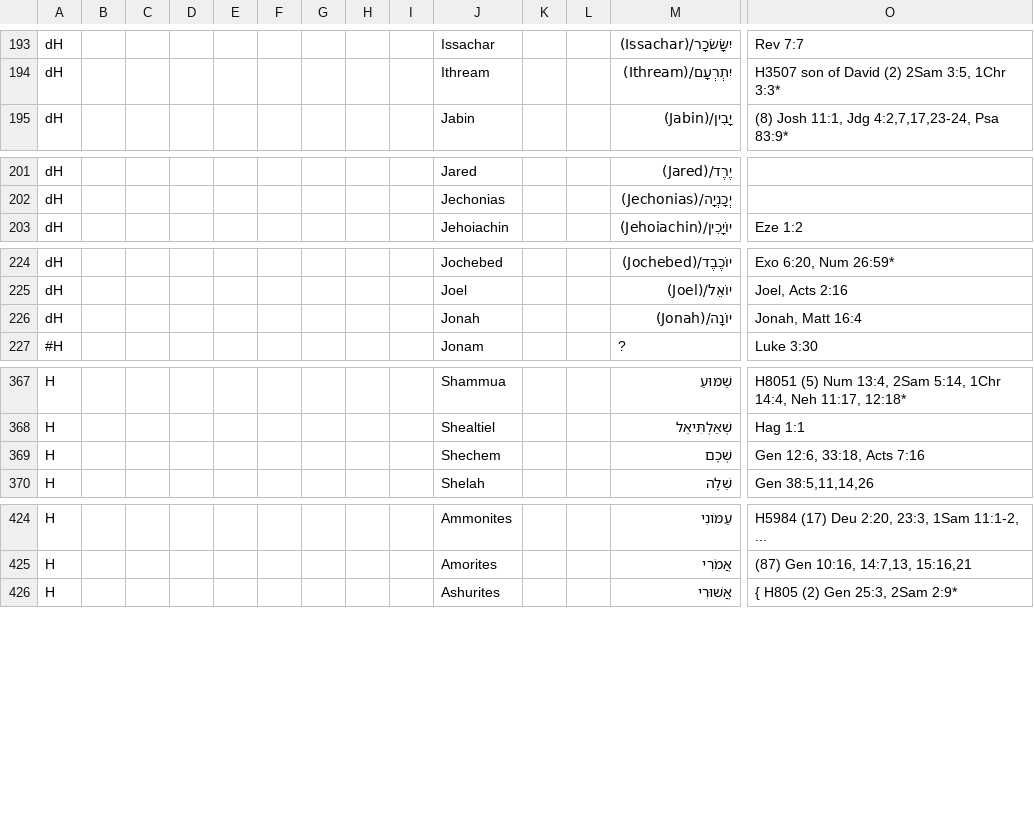
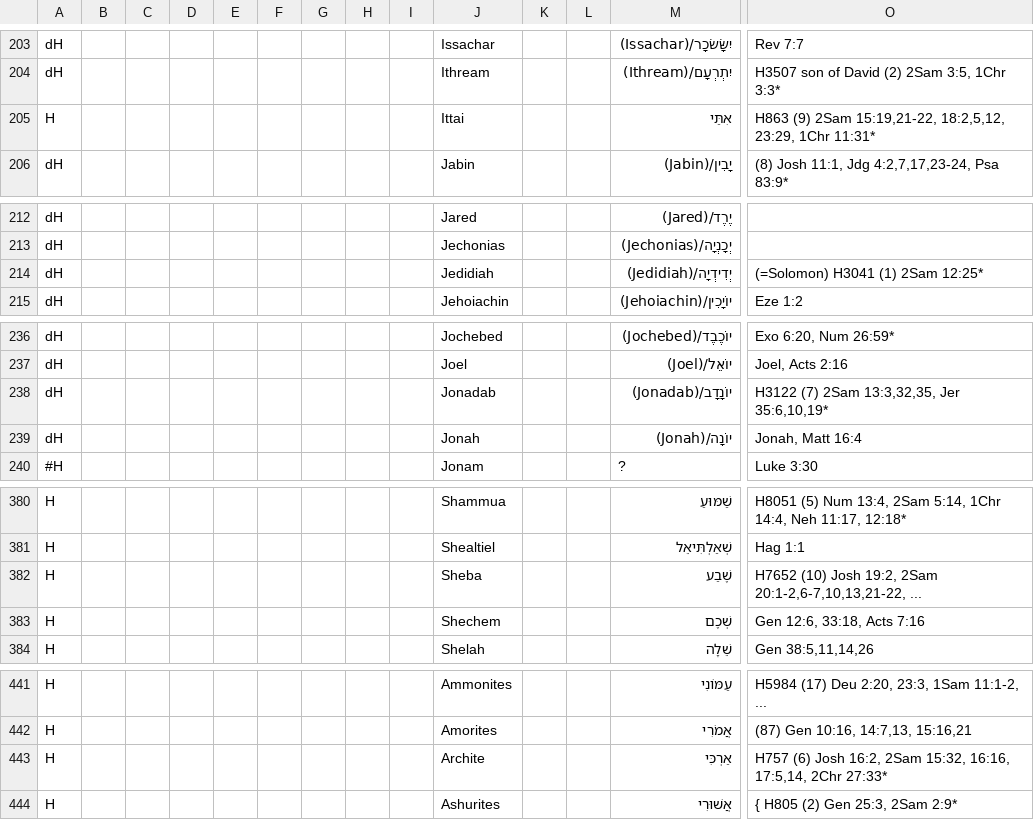
Before and after one commit to Freely-Given-org/OpenEnglishTranslation--OET, a TSV file: scripts/ScriptedOTUpdates/restoreNames.commandTable.tsv, drawn as a sheet; only a part is shown, gaps mark what is left out; rows hold the shown columns only; the diff covers the shown part only; the diff names each change by its address in the sheet, - before the commit and + after, or states it on an @@ line.

```diff
--- a/scripts/ScriptedOTUpdates/restoreNames.commandTable.tsv
+++ b/scripts/ScriptedOTUpdates/restoreNames.commandTable.tsv
+row 205: H |  |  |  |  |  |  |  |  | Ittai |  |  | אִתַּי | H863 (9) 2Sam 15:19,21-22, 18:2,5,12, 23:29, 1Chr 11:31*
+row 214: dH |  |  |  |  |  |  |  |  | Jedidiah |  |  | יְדִידְיָה/(Jedidiah) | (=Solomon) H3041 (1) 2Sam 12:25*
+row 238: dH |  |  |  |  |  |  |  |  | Jonadab |  |  | יוֹנָדָב/(Jonadab) | H3122 (7) 2Sam 13:3,32,35, Jer 35:6,10,19*
+row 382: H |  |  |  |  |  |  |  |  | Sheba |  |  | שֶׁבַע | H7652 (10) Josh 19:2, 2Sam 20:1-2,6-7,10,13,21-22, ...
+row 443: H |  |  |  |  |  |  |  |  | Archite |  |  | אַרְכִּי | H757 (6) Josh 16:2, 2Sam 15:32, 16:16, 17:5,14, 2Chr 27:33*
```
Also changed, not shown: 17 added rows and 7 edited cells elsewhere in this file, 44 other files.
